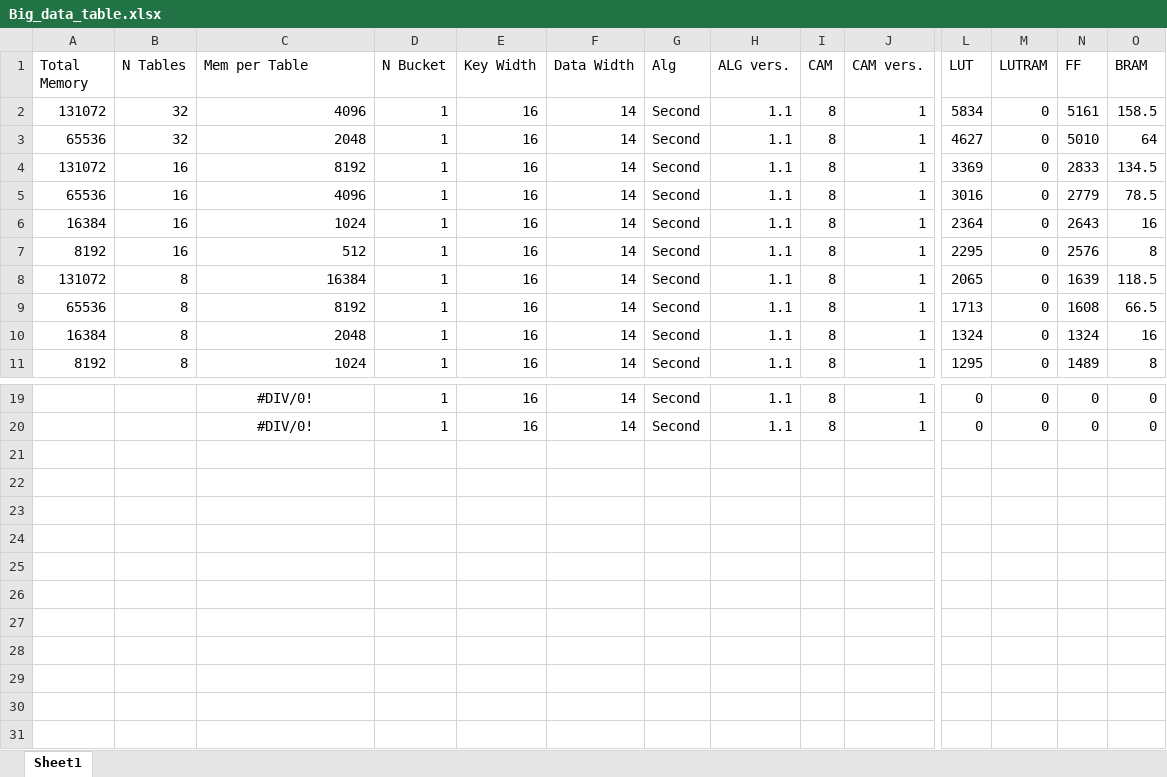
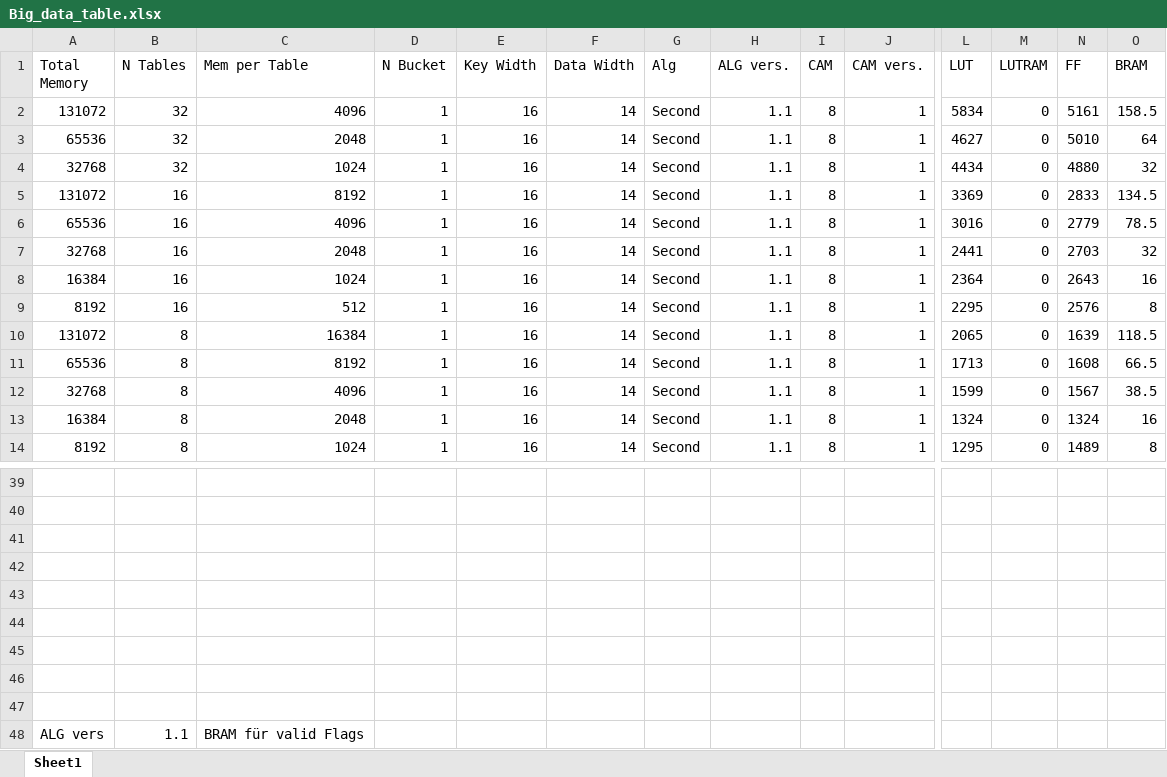
Before and after one commit to Seb1Bastian/Hashtables-on-FPGAs, an Excel workbook: Big_data_table.xlsx, sheet Sheet1, drawn as a sheet; only a part is shown, gaps mark what is left out; values as stored, in another font and other column widths than the file's, no borders; addresses are those after the commit; rows hold the shown columns only; the diff covers the shown part only; the diff names each change by its address in the sheet, - before the commit and + after, or states it on an @@ line.

```diff
--- a/Big_data_table.xlsx (sheet Sheet1)
+++ b/Big_data_table.xlsx (sheet Sheet1)
+row 4: 32768 | 32 | 1024 | 1 | 16 | 14 | Second | 1.1 | 8 | 1 | 4434 | 0 | 4880 | 32
+row 7: 32768 | 16 | 2048 | 1 | 16 | 14 | Second | 1.1 | 8 | 1 | 2441 | 0 | 2703 | 32
+row 12: 32768 | 8 | 4096 | 1 | 16 | 14 | Second | 1.1 | 8 | 1 | 1599 | 0 | 1567 | 38.5
-row 39:  |  | #DIV/0! | 1 | 16 | 14 | Second | 1.1 | 8 | 1 | 0 | 0 | 0 | 0
+row 39: (empty)
-row 40:  |  | #DIV/0! | 1 | 16 | 14 | Second | 1.1 | 8 | 1 | 0 | 0 | 0 | 0
+row 40: (empty)
+row 41: (empty)
+row 42: (empty)
+row 43: (empty)
+row 44: (empty)
+row 45: (empty)
+row 46: (empty)
+row 47: (empty)
+row 48: ALG vers | 1.1 | BRAM für valid Flags
```
Also changed, not shown: 17 added rows and 42 edited cells elsewhere in this sheet, formulas that keep their value.
